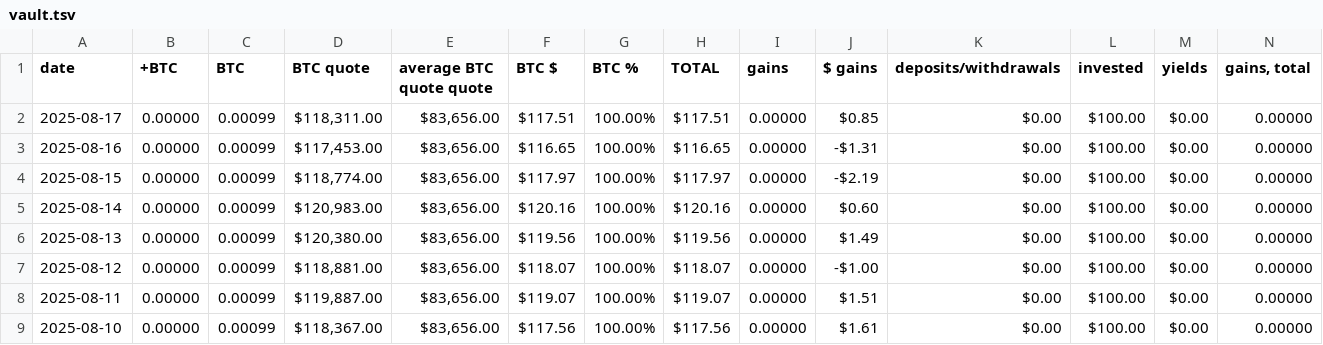
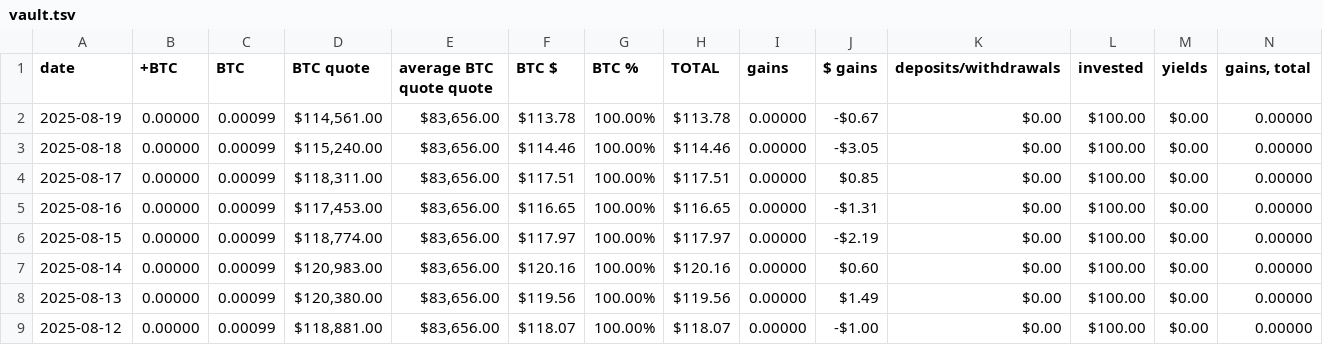
Before and after one commit to logicalgraphs/logicalgraphs.github.io, a TSV file: data/vault.tsv, drawn as a sheet; only a part is shown; the shorter side is filled out with more unchanged rows; rows hold the shown columns only; the diff names each change by its address in the sheet, - before the commit and + after, or states it on an @@ line.

```diff
--- a/data/vault.tsv
+++ b/data/vault.tsv
+row 2: 2025-08-19 | 0.00000 | 0.00099 | $114,561.00 | $83,656.00 | $113.78 | 100.00% | $113.78 | 0.00000 | -$0.67 | $0.00 | $100.00 | $0.00 | 0.00000
+row 3: 2025-08-18 | 0.00000 | 0.00099 | $115,240.00 | $83,656.00 | $114.46 | 100.00% | $114.46 | 0.00000 | -$3.05 | $0.00 | $100.00 | $0.00 | 0.00000
```
Also changed, not shown: data/assets.tsv, data/treasury.tsv, 1 other file.
